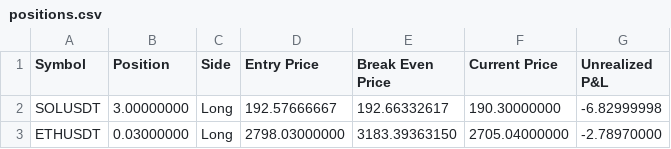
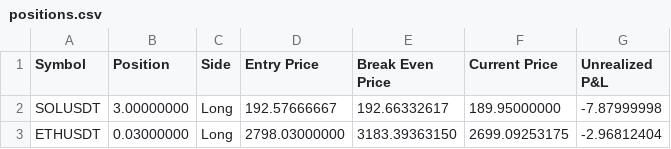
Before and after one commit to June-dwai/Dashboard, a CSV file: data/positions.csv, drawn as a sheet.

Commit message:
자동 업데이트: 2025-02-07 01:33:56

```diff
--- a/data/positions.csv
+++ b/data/positions.csv
@@ -1,3 +1,3 @@
 Symbol,Position,Side,Entry Price,Break Even Price,Current Price,Unrealized P&L
-SOLUSDT,3.00000000,Long,192.57666667,192.66332617,190.30000000,-6.82999998
-ETHUSDT,0.03000000,Long,2798.03000000,3183.39363150,2705.04000000,-2.78970000
+SOLUSDT,3.00000000,Long,192.57666667,192.66332617,189.95000000,-7.87999998
+ETHUSDT,0.03000000,Long,2798.03000000,3183.39363150,2699.09253175,-2.96812404
```
